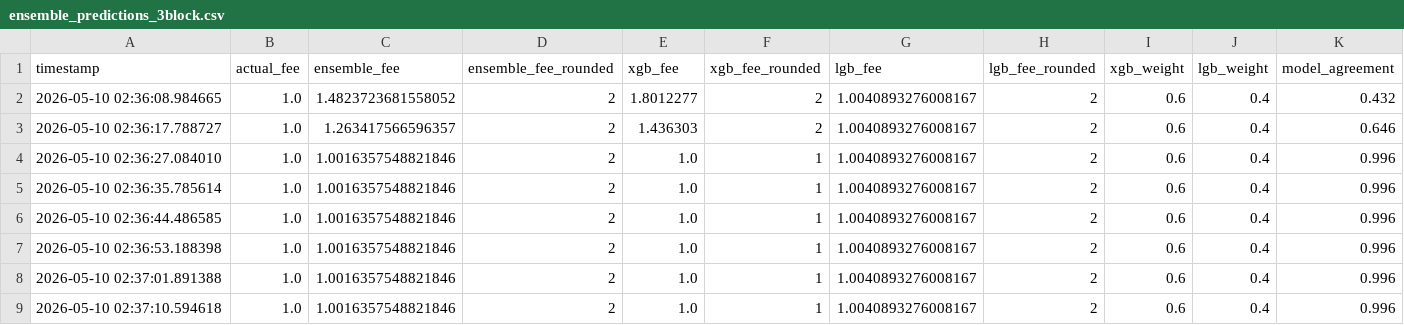
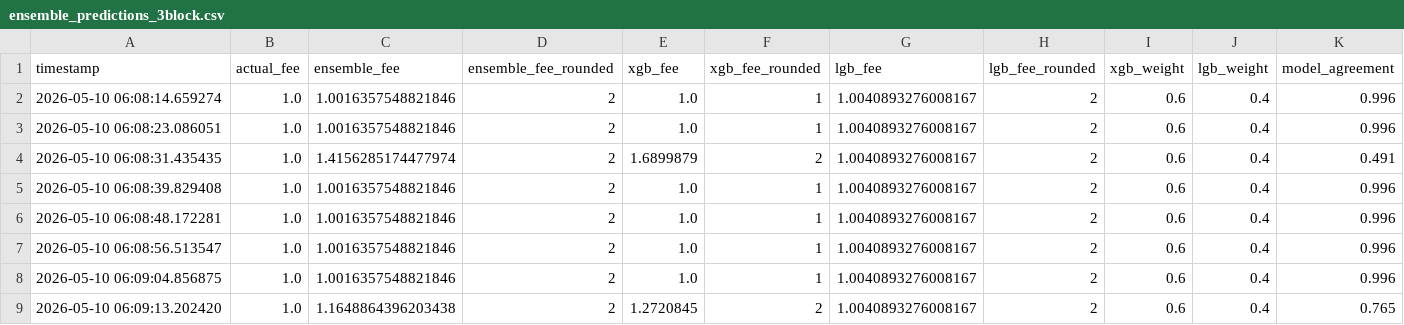
Before and after one commit to CUBOPLUS-BTC/bitcoin-mempool-fee-predictor, a CSV file: models/ensemble_predictions_3block.csv, drawn as a sheet.

```diff
--- a/models/ensemble_predictions_3block.csv
+++ b/models/ensemble_predictions_3block.csv
@@ -1,9 +1,9 @@
 timestamp,actual_fee,ensemble_fee,ensemble_fee_rounded,xgb_fee,xgb_fee_rounded,lgb_fee,lgb_fee_rounded,xgb_weight,lgb_weight,model_agreement
-2026-05-10 02:36:08.984665,1.0,1.4823723681558052,2,1.8012277,2,1.0040893276008167,2,0.6,0.4,0.432
-2026-05-10 02:36:17.788727,1.0,1.263417566596357,2,1.436303,2,1.0040893276008167,2,0.6,0.4,0.646
-2026-05-10 02:36:27.084010,1.0,1.0016357548821846,2,1.0,1,1.0040893276008167,2,0.6,0.4,0.996
-2026-05-10 02:36:35.785614,1.0,1.0016357548821846,2,1.0,1,1.0040893276008167,2,0.6,0.4,0.996
-2026-05-10 02:36:44.486585,1.0,1.0016357548821846,2,1.0,1,1.0040893276008167,2,0.6,0.4,0.996
-2026-05-10 02:36:53.188398,1.0,1.0016357548821846,2,1.0,1,1.0040893276008167,2,0.6,0.4,0.996
-2026-05-10 02:37:01.891388,1.0,1.0016357548821846,2,1.0,1,1.0040893276008167,2,0.6,0.4,0.996
-2026-05-10 02:37:10.594618,1.0,1.0016357548821846,2,1.0,1,1.0040893276008167,2,0.6,0.4,0.996
+2026-05-10 06:08:14.659274,1.0,1.0016357548821846,2,1.0,1,1.0040893276008167,2,0.6,0.4,0.996
+2026-05-10 06:08:23.086051,1.0,1.0016357548821846,2,1.0,1,1.0040893276008167,2,0.6,0.4,0.996
+2026-05-10 06:08:31.435435,1.0,1.4156285174477974,2,1.6899879,2,1.0040893276008167,2,0.6,0.4,0.491
+2026-05-10 06:08:39.829408,1.0,1.0016357548821846,2,1.0,1,1.0040893276008167,2,0.6,0.4,0.996
+2026-05-10 06:08:48.172281,1.0,1.0016357548821846,2,1.0,1,1.0040893276008167,2,0.6,0.4,0.996
+2026-05-10 06:08:56.513547,1.0,1.0016357548821846,2,1.0,1,1.0040893276008167,2,0.6,0.4,0.996
+2026-05-10 06:09:04.856875,1.0,1.0016357548821846,2,1.0,1,1.0040893276008167,2,0.6,0.4,0.996
+2026-05-10 06:09:13.202420,1.0,1.1648864396203438,2,1.2720845,2,1.0040893276008167,2,0.6,0.4,0.765
```
Also changed, not shown: models/ensemble_predictions_1block.csv, models/lgbm_predictions_1block.csv, 16 other files.
